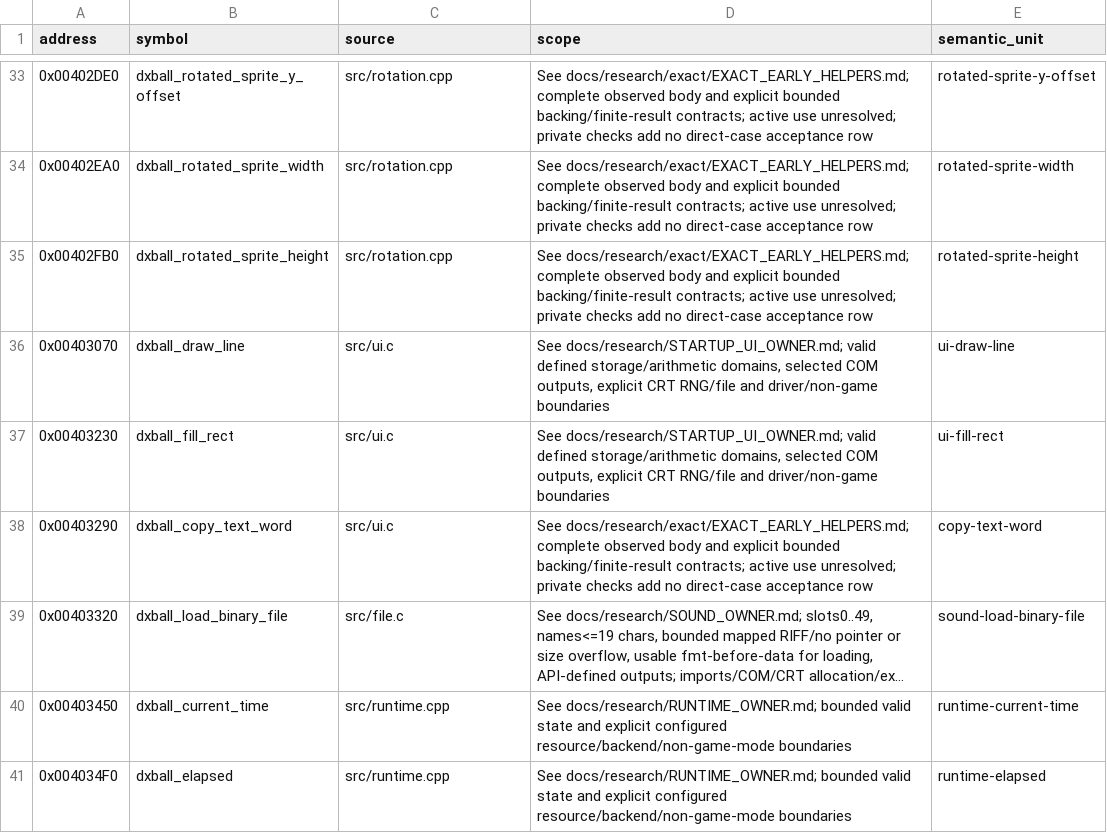
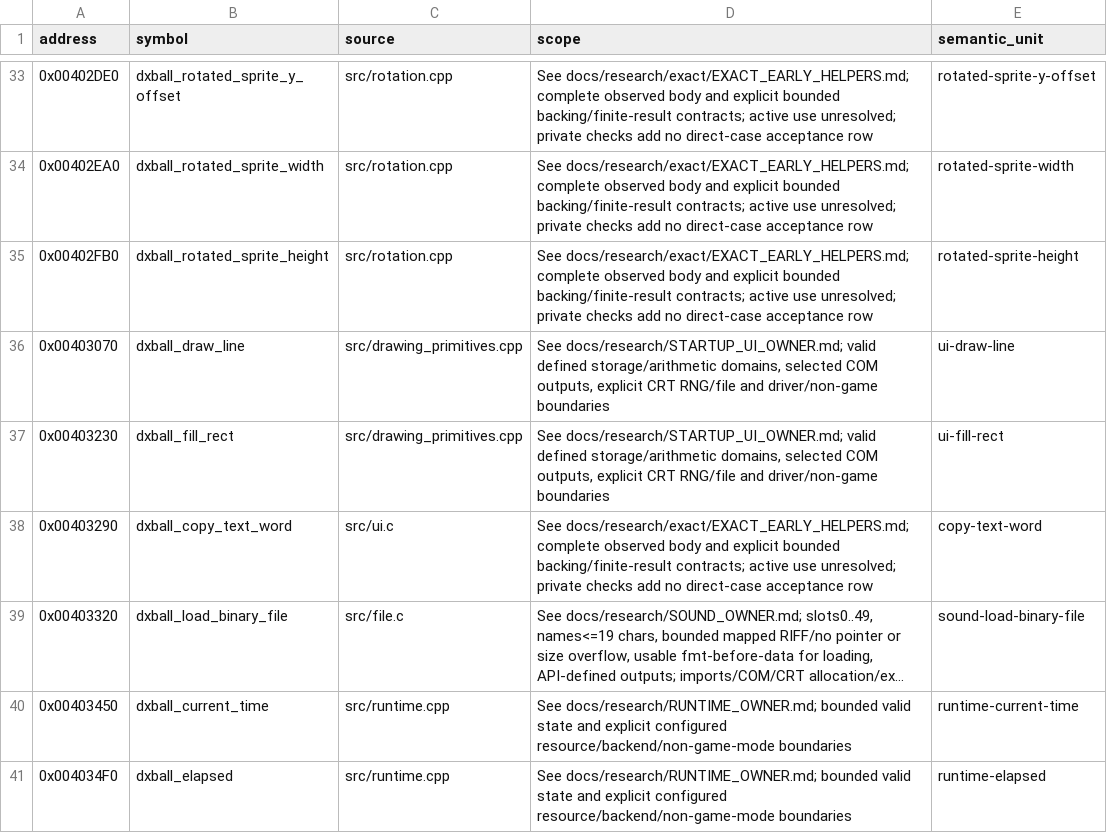
Before and after one commit to N0zoM1z0/dx-ball, a CSV file: config/implemented.csv, drawn as a sheet; only a part is shown, gaps mark what is left out; long unchanged cells end in ….

```diff
--- a/config/implemented.csv
+++ b/config/implemented.csv
@@ -35,4 +35,4 @@ address,symbol,source,scope,semantic_unit
 0x00402FB0,dxball_rotated_sprite_height,src/rotation.cpp,See docs/research/exact/EXACT_EARLY_HELPERS.md; complete observed body and explicit bounded backing/finite-result contracts; active use unresolved; private checks add no direct-case acceptance row,rotated-sprite-height
-0x00403070,dxball_draw_line,src/ui.c,"See docs/research/STARTUP_UI_OWNER.md; valid defined storage/arithmetic domains, selected COM outputs, explicit CRT RNG/file and driver/non-game boundaries",ui-draw-line
-0x00403230,dxball_fill_rect,src/ui.c,"See docs/research/STARTUP_UI_OWNER.md; valid defined storage/arithmetic domains, selected COM outputs, explicit CRT RNG/file and driver/non-game boundaries",ui-fill-rect
+0x00403070,dxball_draw_line,src/drawing_primitives.cpp,"See docs/research/STARTUP_UI_OWNER.md; valid defined storage/arithmetic domains, selected COM outputs, explicit CRT RNG/file and driver/non-game boundaries",ui-draw-line
+0x00403230,dxball_fill_rect,src/drawing_primitives.cpp,"See docs/research/STARTUP_UI_OWNER.md; valid defined storage/arithmetic domains, selected COM outputs, explicit CRT RNG/file and driver/non-game boundaries",ui-fill-rect
 0x00403290,dxball_copy_text_word,src/ui.c,See docs/research/exact/EXACT_EARLY_HELPERS.md; complete observed body and explicit bounded backing/finite-result contracts; active use unresolved; private checks add no direct-case acceptance row,copy-text-word
```
Also changed, not shown: config/functions.csv, config/matches.csv, 15 other files.
